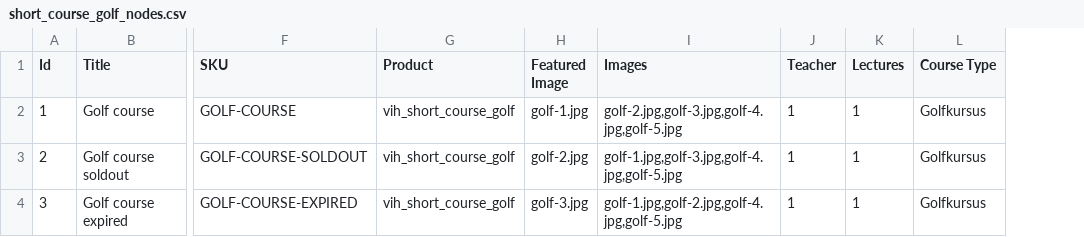
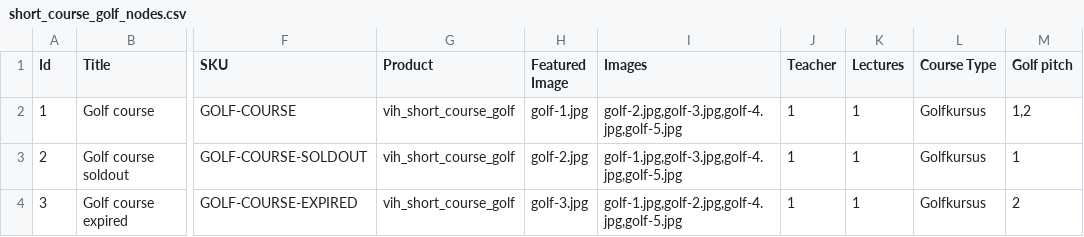
Before and after one commit to vih/vih_golf_courses, a CSV file: import/short_course_golf_nodes.csv, drawn as a sheet; only a part is shown, gaps mark what is left out; the diff names each change by its address in the sheet, - before the commit and + after, or states it on an @@ line.

Commit message:
Added Golf Courses so people know where to play

```diff
--- a/import/short_course_golf_nodes.csv
+++ b/import/short_course_golf_nodes.csv
+column M (Golf pitch), rows 2-4: 1,2 | 1 | 2
```
Also changed, not shown: 3 other files.
